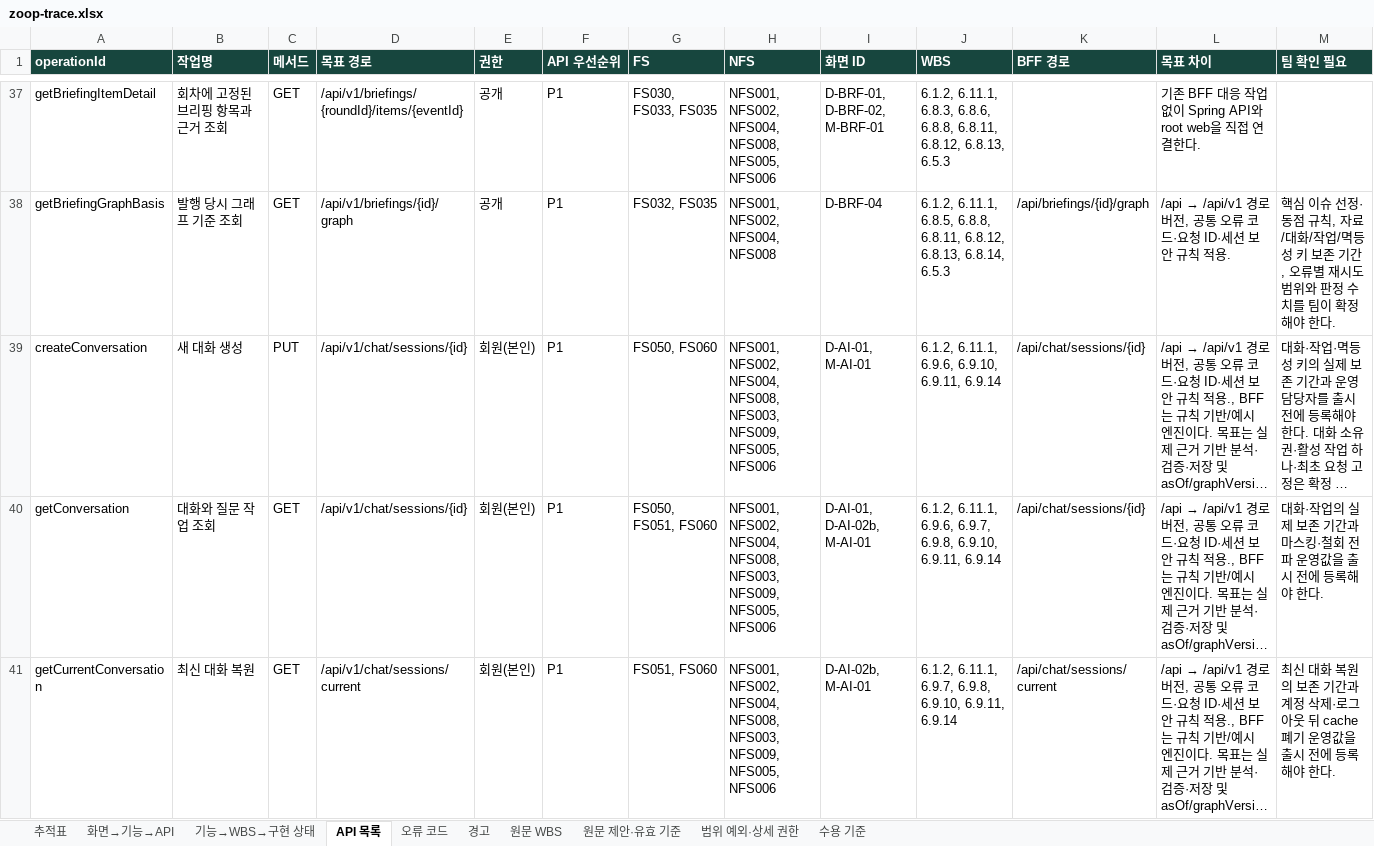
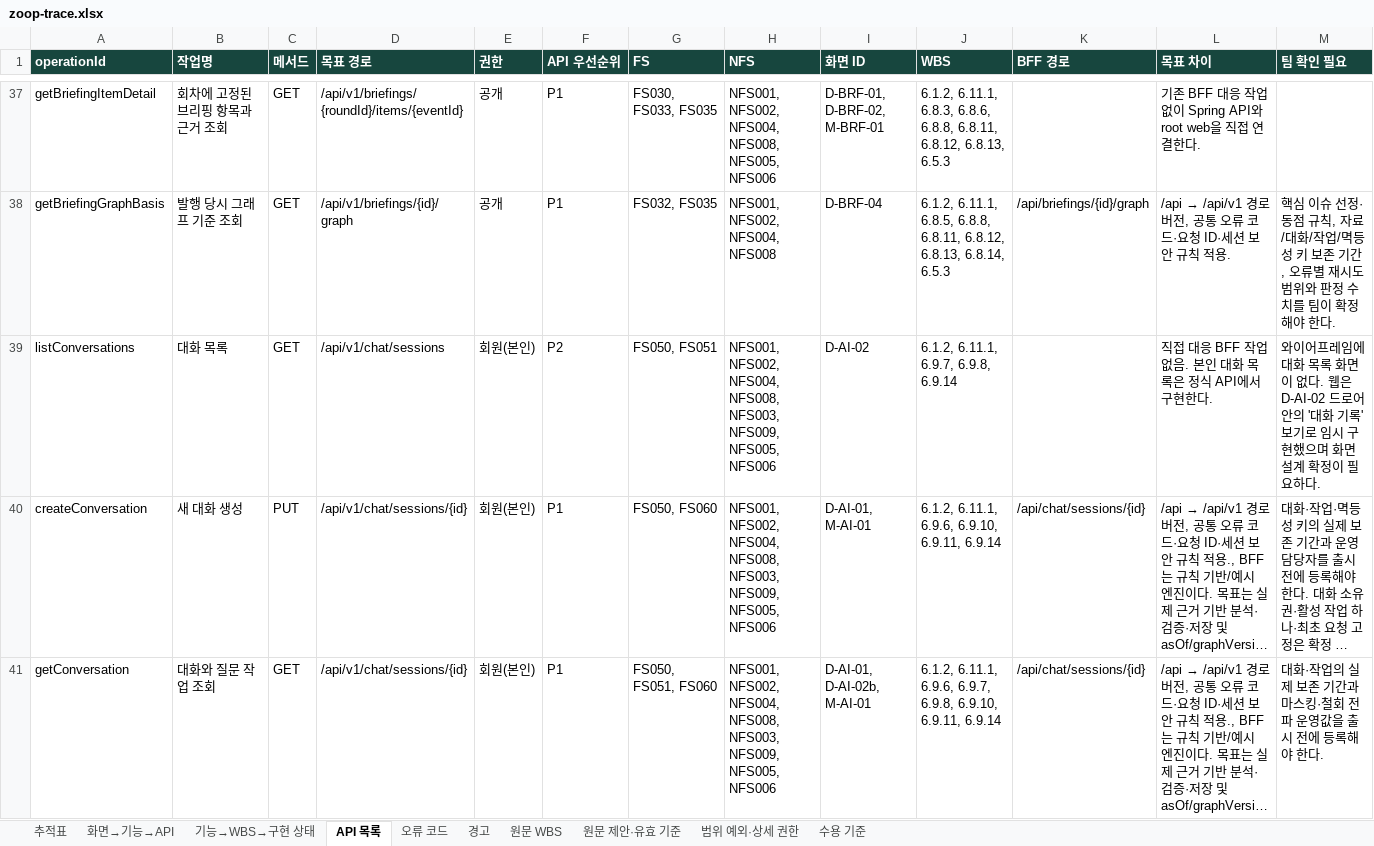
Before and after one commit to Donbug/zoop, an Excel workbook: docs/system/out/zoop-trace.xlsx, sheet API 목록, drawn as a sheet; only a part is shown, gaps mark what is left out; the shorter side is filled out with more unchanged rows; long unchanged cells end in …; values as stored, in another font and other column widths than the file's, no borders; rows hold the shown columns only; the diff covers the shown part only; the diff names each change by its address in the sheet, - before the commit and + after, or states it on an @@ line.

```diff
--- a/docs/system/out/zoop-trace.xlsx (sheet API 목록)
+++ b/docs/system/out/zoop-trace.xlsx (sheet API 목록)
+row 39: listConversations | 대화 목록 | GET | /api/v1/chat/sessions | 회원(본인) | P2 | FS050, FS051 | NFS001, NFS002, NFS004, NFS008, NFS003, NFS009, NFS005, NFS006 | D-AI-02 | 6.1.2, 6.11.1, 6.9.7, 6.9.8, 6.9.14 |  | 직접 대응 BFF 작업 없음. 본인 대화 목록은 정식 API에서 구현한다. | 와이어프레임에 대화 목록 화면이 없다. 웹은 D-AI-02 드로어 안의 '대화 기록' 보기로 임시 구현했으며 화면 설계 확정이 필요하다.
```
Also changed, not shown: 1 added row elsewhere in this sheet, sheet 추적표, sheet 화면→기능→API, sheet 경고, 16 other files.
